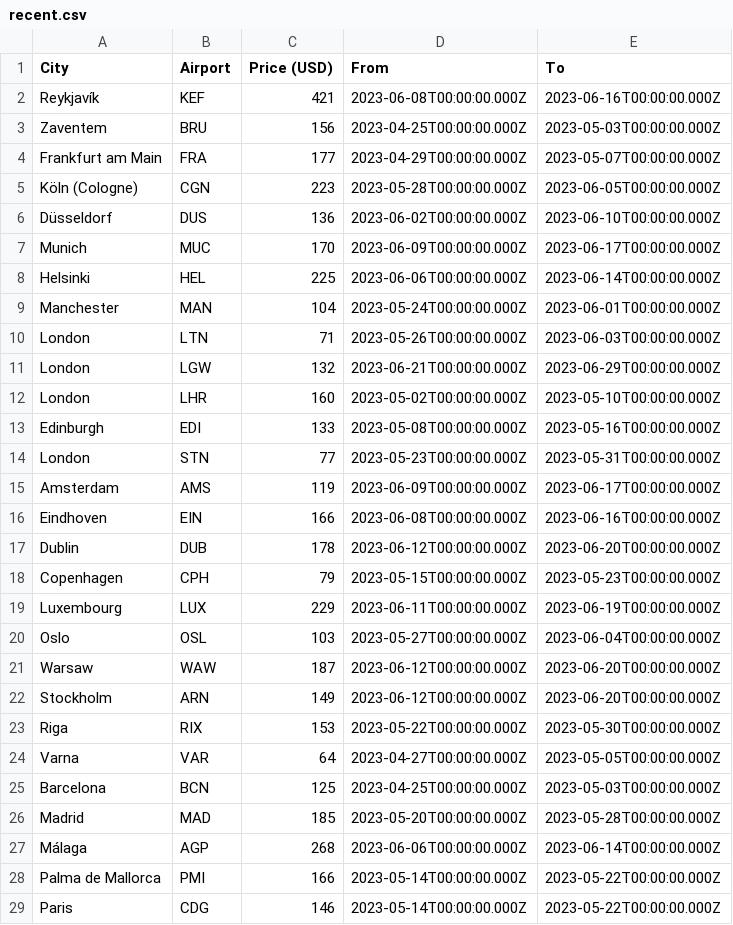
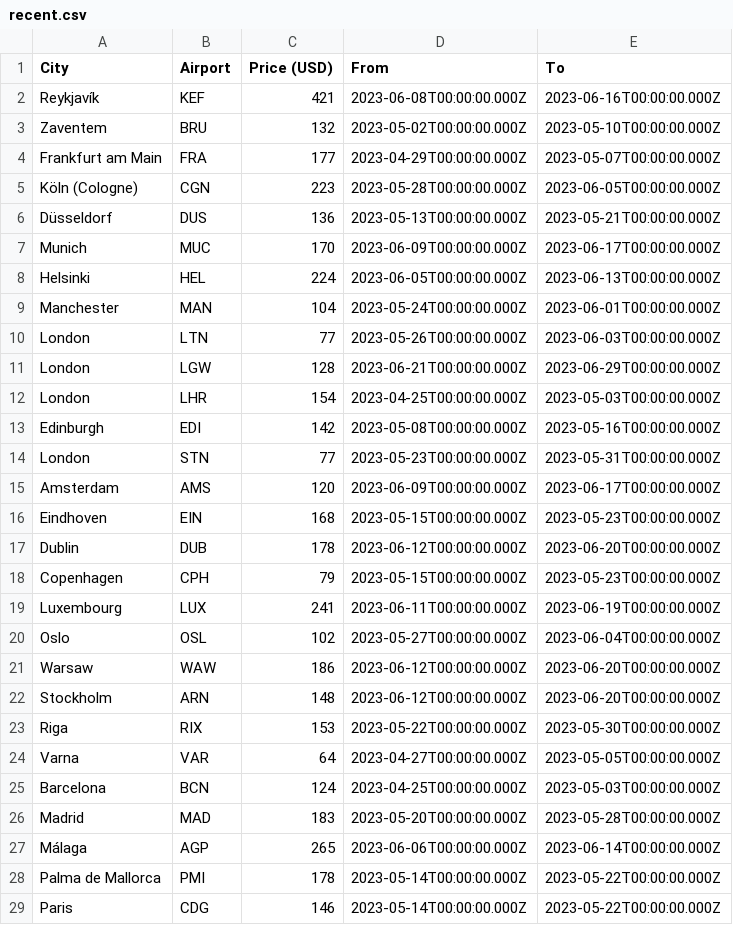
Before and after one commit to barjin/flight-tickets-scraper, a CSV file: results/recent.csv, drawn as a sheet; only a part is shown; the diff covers the shown part only.

Commit message:
auto: [skip ci] upload scrape results

```diff
--- a/results/recent.csv
+++ b/results/recent.csv
@@ -2,28 +2,28 @@
 "Reykjavík","KEF","421","2023-06-08T00:00:00.000Z","2023-06-16T00:00:00.000Z"
-"Zaventem","BRU","156","2023-04-25T00:00:00.000Z","2023-05-03T00:00:00.000Z"
+"Zaventem","BRU","132","2023-05-02T00:00:00.000Z","2023-05-10T00:00:00.000Z"
 "Frankfurt am Main","FRA","177","2023-04-29T00:00:00.000Z","2023-05-07T00:00:00.000Z"
 "Köln (Cologne)","CGN","223","2023-05-28T00:00:00.000Z","2023-06-05T00:00:00.000Z"
-"Düsseldorf","DUS","136","2023-06-02T00:00:00.000Z","2023-06-10T00:00:00.000Z"
+"Düsseldorf","DUS","136","2023-05-13T00:00:00.000Z","2023-05-21T00:00:00.000Z"
 "Munich","MUC","170","2023-06-09T00:00:00.000Z","2023-06-17T00:00:00.000Z"
-"Helsinki","HEL","225","2023-06-06T00:00:00.000Z","2023-06-14T00:00:00.000Z"
+"Helsinki","HEL","224","2023-06-05T00:00:00.000Z","2023-06-13T00:00:00.000Z"
 "Manchester","MAN","104","2023-05-24T00:00:00.000Z","2023-06-01T00:00:00.000Z"
-"London","LTN","71","2023-05-26T00:00:00.000Z","2023-06-03T00:00:00.000Z"
-"London","LGW","132","2023-06-21T00:00:00.000Z","2023-06-29T00:00:00.000Z"
-"London","LHR","160","2023-05-02T00:00:00.000Z","2023-05-10T00:00:00.000Z"
-"Edinburgh","EDI","133","2023-05-08T00:00:00.000Z","2023-05-16T00:00:00.000Z"
+"London","LTN","77","2023-05-26T00:00:00.000Z","2023-06-03T00:00:00.000Z"
+"London","LGW","128","2023-06-21T00:00:00.000Z","2023-06-29T00:00:00.000Z"
+"London","LHR","154","2023-04-25T00:00:00.000Z","2023-05-03T00:00:00.000Z"
+"Edinburgh","EDI","142","2023-05-08T00:00:00.000Z","2023-05-16T00:00:00.000Z"
 "London","STN","77","2023-05-23T00:00:00.000Z","2023-05-31T00:00:00.000Z"
-"Amsterdam","AMS","119","2023-06-09T00:00:00.000Z","2023-06-17T00:00:00.000Z"
-"Eindhoven","EIN","166","2023-06-08T00:00:00.000Z","2023-06-16T00:00:00.000Z"
+"Amsterdam","AMS","120","2023-06-09T00:00:00.000Z","2023-06-17T00:00:00.000Z"
+"Eindhoven","EIN","168","2023-05-15T00:00:00.000Z","2023-05-23T00:00:00.000Z"
 "Dublin","DUB","178","2023-06-12T00:00:00.000Z","2023-06-20T00:00:00.000Z"
 "Copenhagen","CPH","79","2023-05-15T00:00:00.000Z","2023-05-23T00:00:00.000Z"
-"Luxembourg","LUX","229","2023-06-11T00:00:00.000Z","2023-06-19T00:00:00.000Z"
-"Oslo","OSL","103","2023-05-27T00:00:00.000Z","2023-06-04T00:00:00.000Z"
-"Warsaw","WAW","187","2023-06-12T00:00:00.000Z","2023-06-20T00:00:00.000Z"
-"Stockholm","ARN","149","2023-06-12T00:00:00.000Z","2023-06-20T00:00:00.000Z"
+"Luxembourg","LUX","241","2023-06-11T00:00:00.000Z","2023-06-19T00:00:00.000Z"
+"Oslo","OSL","102","2023-05-27T00:00:00.000Z","2023-06-04T00:00:00.000Z"
+"Warsaw","WAW","186","2023-06-12T00:00:00.000Z","2023-06-20T00:00:00.000Z"
+"Stockholm","ARN","148","2023-06-12T00:00:00.000Z","2023-06-20T00:00:00.000Z"
 "Riga","RIX","153","2023-05-22T00:00:00.000Z","2023-05-30T00:00:00.000Z"
 "Varna","VAR","64","2023-04-27T00:00:00.000Z","2023-05-05T00:00:00.000Z"
-"Barcelona","BCN","125","2023-04-25T00:00:00.000Z","2023-05-03T00:00:00.000Z"
-"Madrid","MAD","185","2023-05-20T00:00:00.000Z","2023-05-28T00:00:00.000Z"
-"Málaga","AGP","268","2023-06-06T00:00:00.000Z","2023-06-14T00:00:00.000Z"
-"Palma de Mallorca","PMI","166","2023-05-14T00:00:00.000Z","2023-05-22T00:00:00.000Z"
+"Barcelona","BCN","124","2023-04-25T00:00:00.000Z","2023-05-03T00:00:00.000Z"
+"Madrid","MAD","183","2023-05-20T00:00:00.000Z","2023-05-28T00:00:00.000Z"
+"Málaga","AGP","265","2023-06-06T00:00:00.000Z","2023-06-14T00:00:00.000Z"
+"Palma de Mallorca","PMI","178","2023-05-14T00:00:00.000Z","2023-05-22T00:00:00.000Z"
 "Paris","CDG","146","2023-05-14T00:00:00.000Z","2023-05-22T00:00:00.000Z"
```
Also changed, not shown: 7 edited cells elsewhere in this file, 1 other file.
